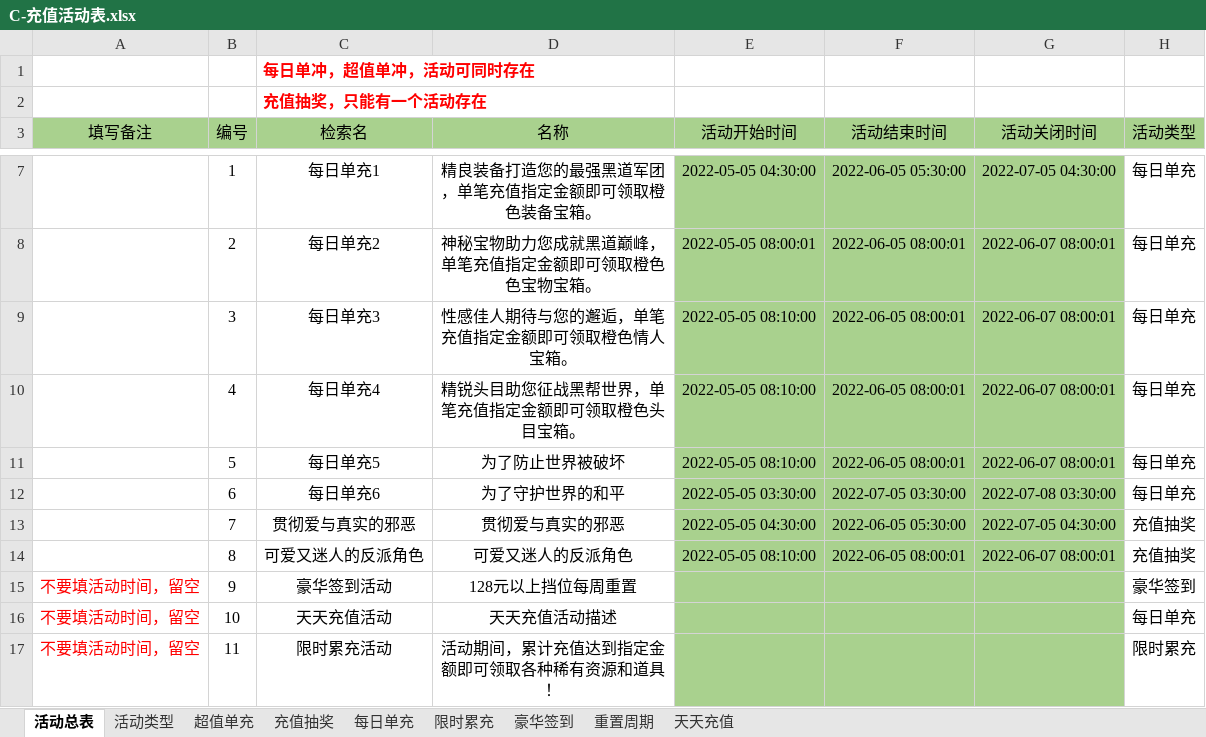
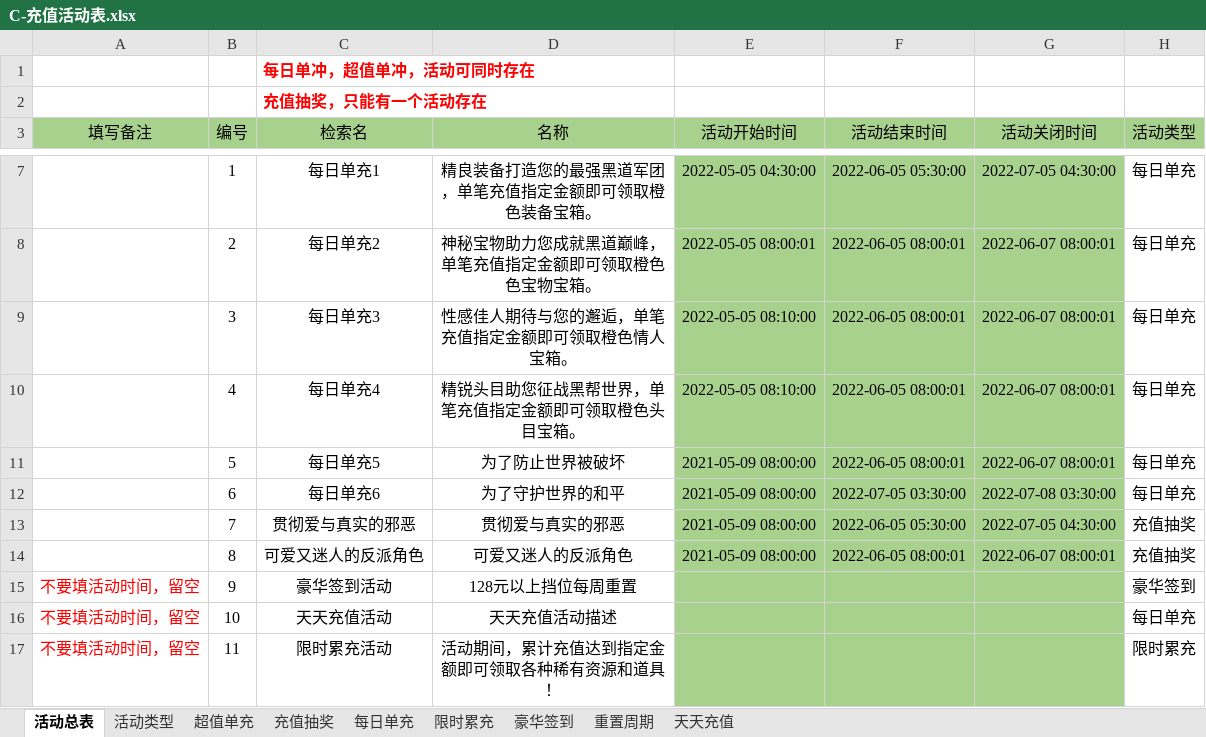
Before and after one commit to linhe-yangxue/uesharedata, an Excel workbook: exceldata/excel/all/C-充值活动表.xlsx, sheet 活动总表, drawn as a sheet; only a part is shown, gaps mark what is left out; values as stored, in another font and other column widths than the file's, no borders; the diff names each change by its address in the sheet, - before the commit and + after, or states it on an @@ line.

Commit message:
no message

```diff
--- a/exceldata/excel/all/C-充值活动表.xlsx (sheet 活动总表)
+++ b/exceldata/excel/all/C-充值活动表.xlsx (sheet 活动总表)
-E11 (活动开始时间): 2022-05-05 08:10:00
+E11 (活动开始时间): 2021-05-09 08:00:00
-E12 (活动开始时间): 2022-05-05 03:30:00
+E12 (活动开始时间): 2021-05-09 08:00:00
-E13 (活动开始时间): 2022-05-05 04:30:00
+E13 (活动开始时间): 2021-05-09 08:00:00
-E14 (活动开始时间): 2022-05-05 08:10:00
+E14 (活动开始时间): 2021-05-09 08:00:00
```
